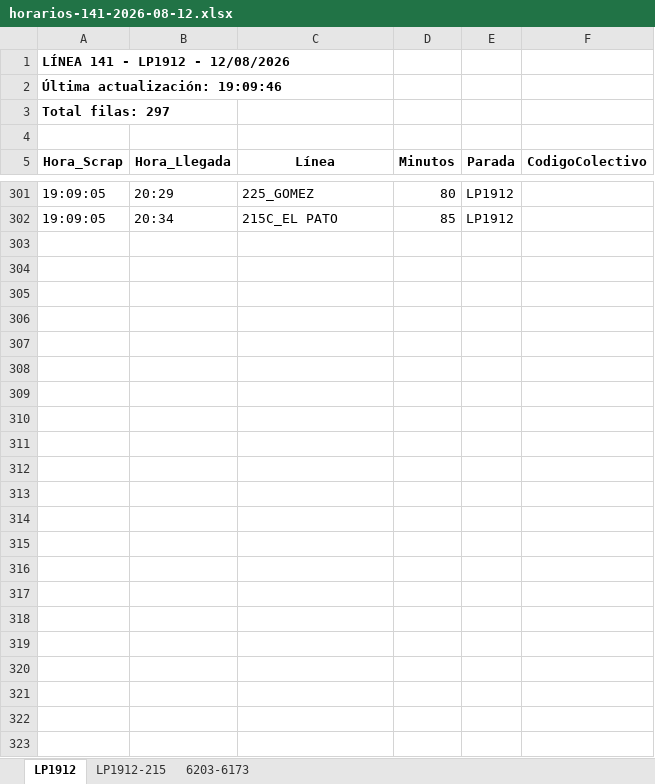
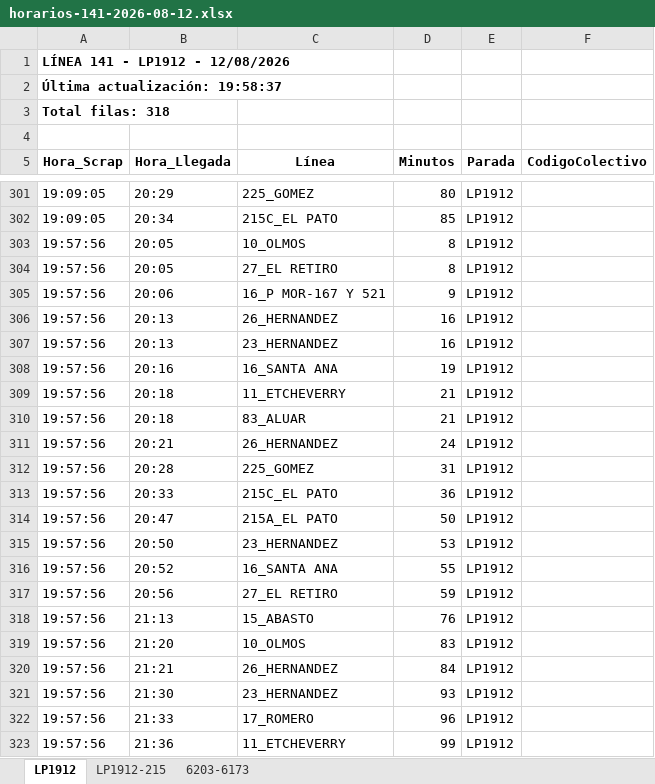
Before and after one commit to palomac00/recolector-colectivos, an Excel workbook: data/horarios-141-2026-08-12.xlsx, sheet LP1912, drawn as a sheet; only a part is shown, gaps mark what is left out; values as stored, in another font and other column widths than the file's, no borders; the diff names each change by its address in the sheet, - before the commit and + after, or states it on an @@ line.

```diff
--- a/data/horarios-141-2026-08-12.xlsx (sheet LP1912)
+++ b/data/horarios-141-2026-08-12.xlsx (sheet LP1912)
-A2 (Hora_Scrap): Última actualización: 19:09:46
+A2 (Hora_Scrap): Última actualización: 19:58:37
-A3 (Hora_Scrap): Total filas: 297
+A3 (Hora_Scrap): Total filas: 318
+row 303: 19:57:56 | 20:05 | 10_OLMOS | 8 | LP1912
+row 304: 19:57:56 | 20:05 | 27_EL RETIRO | 8 | LP1912
+row 305: 19:57:56 | 20:06 | 16_P MOR-167 Y 521 | 9 | LP1912
+row 306: 19:57:56 | 20:13 | 26_HERNANDEZ | 16 | LP1912
+row 307: 19:57:56 | 20:13 | 23_HERNANDEZ | 16 | LP1912
+row 308: 19:57:56 | 20:16 | 16_SANTA ANA | 19 | LP1912
+row 309: 19:57:56 | 20:18 | 11_ETCHEVERRY | 21 | LP1912
+row 310: 19:57:56 | 20:18 | 83_ALUAR | 21 | LP1912
+row 311: 19:57:56 | 20:21 | 26_HERNANDEZ | 24 | LP1912
+row 312: 19:57:56 | 20:28 | 225_GOMEZ | 31 | LP1912
+row 313: 19:57:56 | 20:33 | 215C_EL PATO | 36 | LP1912
+row 314: 19:57:56 | 20:47 | 215A_EL PATO | 50 | LP1912
+row 315: 19:57:56 | 20:50 | 23_HERNANDEZ | 53 | LP1912
+row 316: 19:57:56 | 20:52 | 16_SANTA ANA | 55 | LP1912
+row 317: 19:57:56 | 20:56 | 27_EL RETIRO | 59 | LP1912
+row 318: 19:57:56 | 21:13 | 15_ABASTO | 76 | LP1912
+row 319: 19:57:56 | 21:20 | 10_OLMOS | 83 | LP1912
+row 320: 19:57:56 | 21:21 | 26_HERNANDEZ | 84 | LP1912
+row 321: 19:57:56 | 21:30 | 23_HERNANDEZ | 93 | LP1912
+row 322: 19:57:56 | 21:33 | 17_ROMERO | 96 | LP1912
+row 323: 19:57:56 | 21:36 | 11_ETCHEVERRY | 99 | LP1912
```
Also changed, not shown: sheet LP1912-215, sheet 6203-6173, 2 other files.
